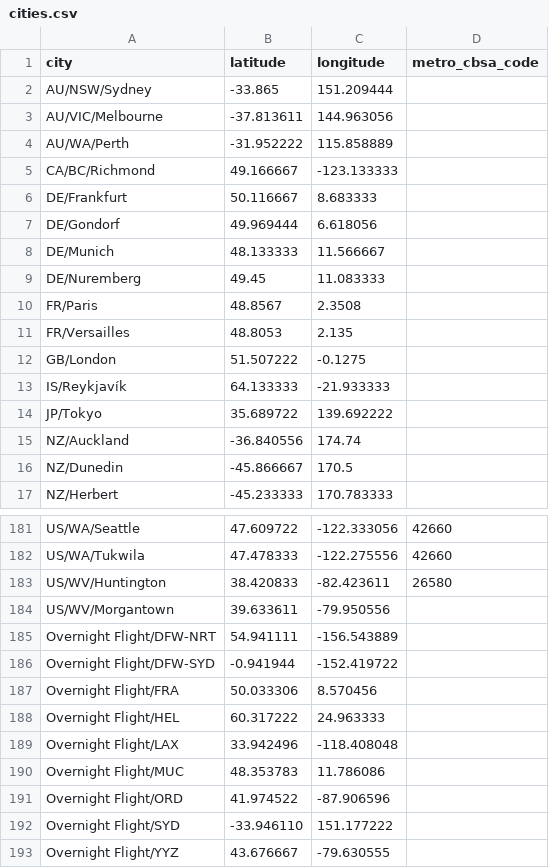
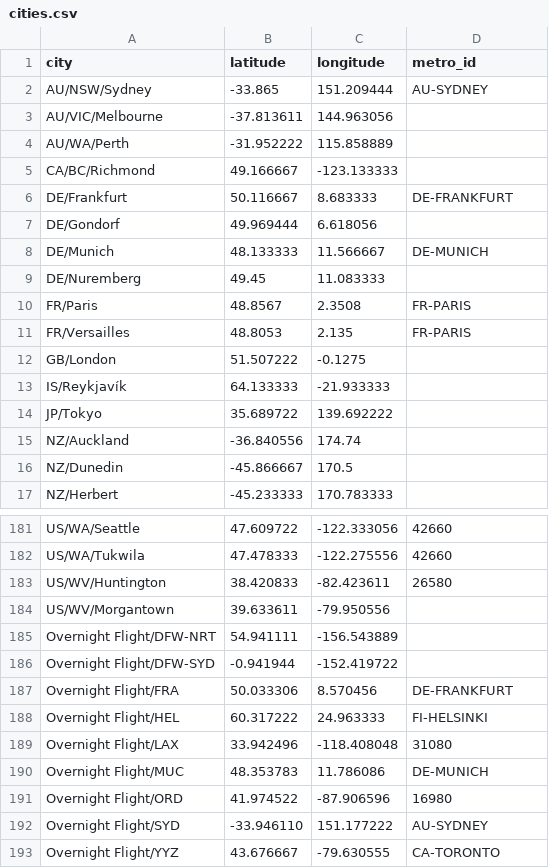
Before and after one commit to bogardpd/lodging_data_utils, a CSV file: data/cities.csv, drawn as a sheet; only a part is shown, gaps mark what is left out.

```diff
--- a/data/cities.csv
+++ b/data/cities.csv
@@ -1,3 +1,3 @@
-city,latitude,longitude,metro_cbsa_code
-AU/NSW/Sydney,-33.865,151.209444,
+city,latitude,longitude,metro_id
+AU/NSW/Sydney,-33.865,151.209444,AU-SYDNEY
 AU/VIC/Melbourne,-37.813611,144.963056,
@@ -5,8 +5,8 @@ AU/WA/Perth,-31.952222,115.858889,
 CA/BC/Richmond,49.166667,-123.133333,
-DE/Frankfurt,50.116667,8.683333,
+DE/Frankfurt,50.116667,8.683333,DE-FRANKFURT
 DE/Gondorf,49.969444,6.618056,
-DE/Munich,48.133333,11.566667,
+DE/Munich,48.133333,11.566667,DE-MUNICH
 DE/Nuremberg,49.45,11.083333,
-FR/Paris,48.8567,2.3508,
-FR/Versailles,48.8053,2.135,
+FR/Paris,48.8567,2.3508,FR-PARIS
+FR/Versailles,48.8053,2.135,FR-PARIS
 GB/London,51.507222,-0.1275,
@@ -186,8 +186,8 @@ Overnight Flight/DFW-NRT,54.941111,-156.543889,
 Overnight Flight/DFW-SYD,-0.941944,-152.419722,
-Overnight Flight/FRA,50.033306,8.570456,
-Overnight Flight/HEL,60.317222,24.963333,
-Overnight Flight/LAX,33.942496,-118.408048,
-Overnight Flight/MUC,48.353783,11.786086,
-Overnight Flight/ORD,41.974522,-87.906596,
-Overnight Flight/SYD,-33.946110,151.177222,
-Overnight Flight/YYZ,43.676667,-79.630555,
+Overnight Flight/FRA,50.033306,8.570456,DE-FRANKFURT
+Overnight Flight/HEL,60.317222,24.963333,FI-HELSINKI
+Overnight Flight/LAX,33.942496,-118.408048,31080
+Overnight Flight/MUC,48.353783,11.786086,DE-MUNICH
+Overnight Flight/ORD,41.974522,-87.906596,16980
+Overnight Flight/SYD,-33.946110,151.177222,AU-SYDNEY
+Overnight Flight/YYZ,43.676667,-79.630555,CA-TORONTO
```
Also changed, not shown: data/metro_areas.csv, 2 other files.
